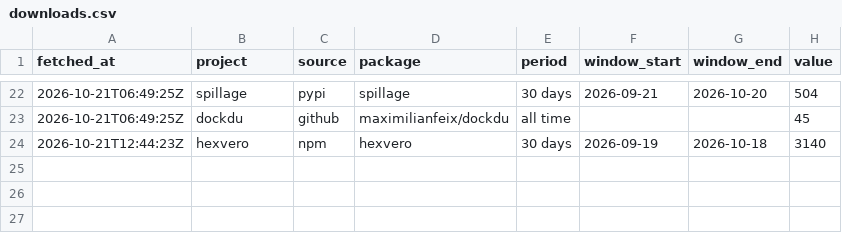
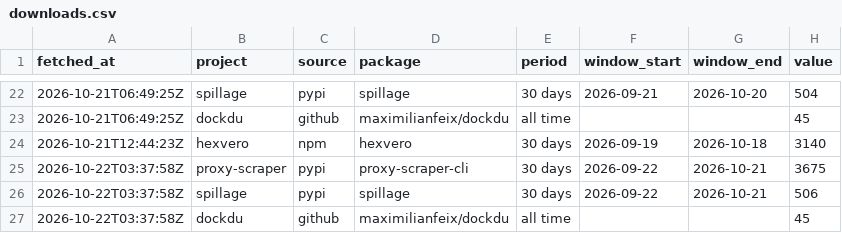
Before and after one commit to maximilianfeix/maximilianfeix, a CSV file: data/downloads.csv, drawn as a sheet; only a part is shown, gaps mark what is left out; the diff names each change by its address in the sheet, - before the commit and + after, or states it on an @@ line.

```diff
--- a/data/downloads.csv
+++ b/data/downloads.csv
+row 25: 2026-10-22T03:37:58Z | proxy-scraper | pypi | proxy-scraper-cli | 30 days | 2026-09-22 | 2026-10-21 | 3675
+row 26: 2026-10-22T03:37:58Z | spillage | pypi | spillage | 30 days | 2026-09-22 | 2026-10-21 | 506
+row 27: 2026-10-22T03:37:58Z | dockdu | github | maximilianfeix/dockdu | all time |  |  | 45
```
Also changed, not shown: 9 other files.
